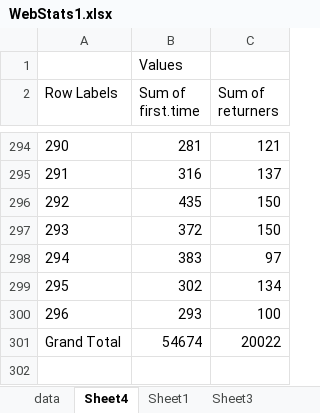
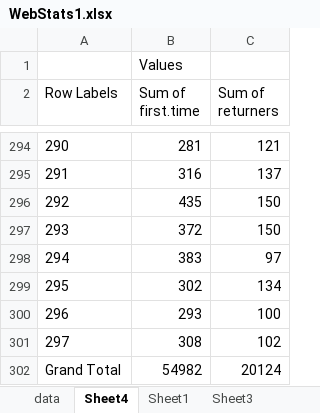
Before and after one commit to droglenc/fishR, an Excel workbook: exposure/WebStats1.xlsx, sheet Sheet4, drawn as a sheet; only a part is shown, gaps mark what is left out; values as stored, in another font and other column widths than the file's, no borders; charts and pictures not drawn; removed rows and columns are numbered as before the commit, all else as after; the diff names each change by its address in the sheet, - before the commit and + after, or states it on an @@ line.

```diff
--- a/exposure/WebStats1.xlsx (sheet Sheet4)
+++ b/exposure/WebStats1.xlsx (sheet Sheet4)
-row 301: Grand Total | 54674 | 20022
+row 301: 297 | 308 | 102
+row 302: Grand Total | 54982 | 20124
```
Also changed, not shown: sheet data, sheet Sheet1, charts or pictures, 1 other file.
